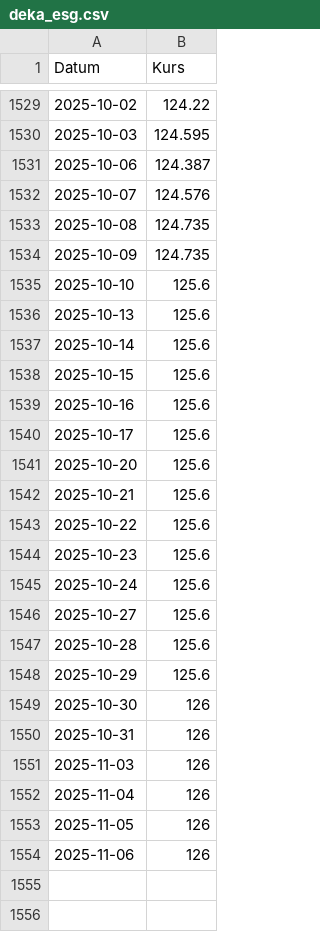
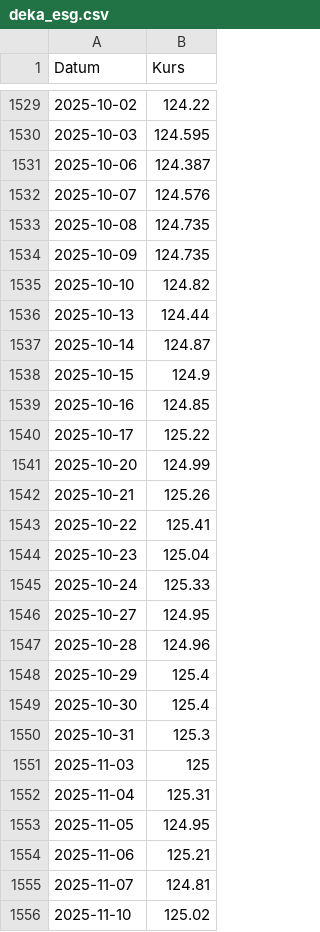
Before and after one commit to simhof673/Daily-stock-update, a CSV file: deka_esg.csv, drawn as a sheet; only a part is shown, gaps mark what is left out.

Commit message:
Update deka_esg.csv

```diff
--- a/deka_esg.csv
+++ b/deka_esg.csv
@@ -1534,21 +1534,23 @@ Datum,Kurs
 2025-10-09,124.735
-2025-10-10,125.6
-2025-10-13,125.6
-2025-10-14,125.6
-2025-10-15,125.6
-2025-10-16,125.6
-2025-10-17,125.6
-2025-10-20,125.6
-2025-10-21,125.6
-2025-10-22,125.6
-2025-10-23,125.6
-2025-10-24,125.6
-2025-10-27,125.6
-2025-10-28,125.6
-2025-10-29,125.6
-2025-10-30,126
-2025-10-31,126
-2025-11-03,126
-2025-11-04,126
-2025-11-05,126
-2025-11-06,126
+2025-10-10,124.82
+2025-10-13,124.44
+2025-10-14,124.87
+2025-10-15,124.9
+2025-10-16,124.85
+2025-10-17,125.22
+2025-10-20,124.99
+2025-10-21,125.26
+2025-10-22,125.41
+2025-10-23,125.04
+2025-10-24,125.33
+2025-10-27,124.95
+2025-10-28,124.96
+2025-10-29,125.4
+2025-10-30,125.4
+2025-10-31,125.3
+2025-11-03,125
+2025-11-04,125.31
+2025-11-05,124.95
+2025-11-06,125.21
+2025-11-07,124.81
+2025-11-10,125.02
```
